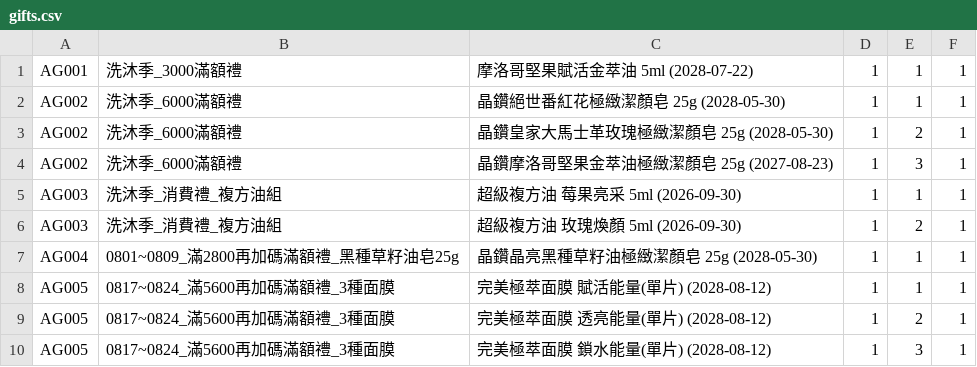
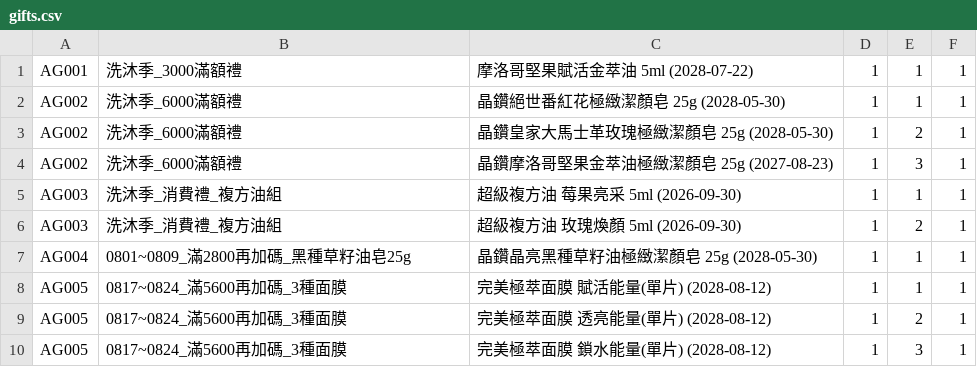
Before and after one commit to ceo-peng/pm-tools, a CSV file: data/gifts.csv, drawn as a sheet.

Commit message:
Update gifts.csv

```diff
--- a/data/gifts.csv
+++ b/data/gifts.csv
@@ -6,5 +6,5 @@ AG003,洗沐季_消費禮_複方油組, 超級複方油 莓果亮采 5ml (2026-0
 AG003,洗沐季_消費禮_複方油組, 超級複方油 玫瑰煥顏 5ml (2026-09-30), 1, 2, 1
-AG004,0801~0809_滿2800再加碼滿額禮_黑種草籽油皂25g, 晶鑽晶亮黑種草籽油極緻潔顏皂 25g (2028-05-30), 1, 1, 1
-AG005,0817~0824_滿5600再加碼滿額禮_3種面膜,完美極萃面膜 賦活能量(單片) (2028-08-12), 1, 1, 1
-AG005,0817~0824_滿5600再加碼滿額禮_3種面膜,完美極萃面膜 透亮能量(單片) (2028-08-12), 1, 2, 1
-AG005,0817~0824_滿5600再加碼滿額禮_3種面膜,完美極萃面膜 鎖水能量(單片) (2028-08-12), 1, 3 ,1
+AG004,0801~0809_滿2800再加碼_黑種草籽油皂25g, 晶鑽晶亮黑種草籽油極緻潔顏皂 25g (2028-05-30), 1, 1, 1
+AG005,0817~0824_滿5600再加碼_3種面膜,完美極萃面膜 賦活能量(單片) (2028-08-12), 1, 1, 1
+AG005,0817~0824_滿5600再加碼_3種面膜,完美極萃面膜 透亮能量(單片) (2028-08-12), 1, 2, 1
+AG005,0817~0824_滿5600再加碼_3種面膜,完美極萃面膜 鎖水能量(單片) (2028-08-12), 1, 3 ,1
```
